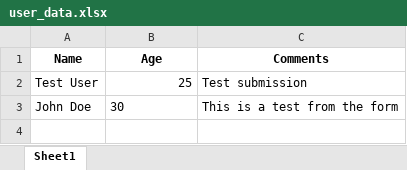
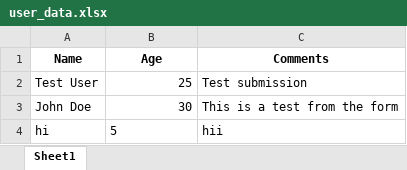
Before and after one commit to GayathriBoopathyUML/Hand-Mobility-AR-and-PT, an Excel workbook: user_data.xlsx, sheet Sheet1, drawn as a sheet; values as stored, in another font and other column widths than the file's, no borders; the diff names each change by its address in the sheet, - before the commit and + after, or states it on an @@ line.

```diff
--- a/user_data.xlsx (sheet Sheet1)
+++ b/user_data.xlsx (sheet Sheet1)
-B3 alignment: left
+B3 alignment: right
+row 4: hi | 5 | hii
```
